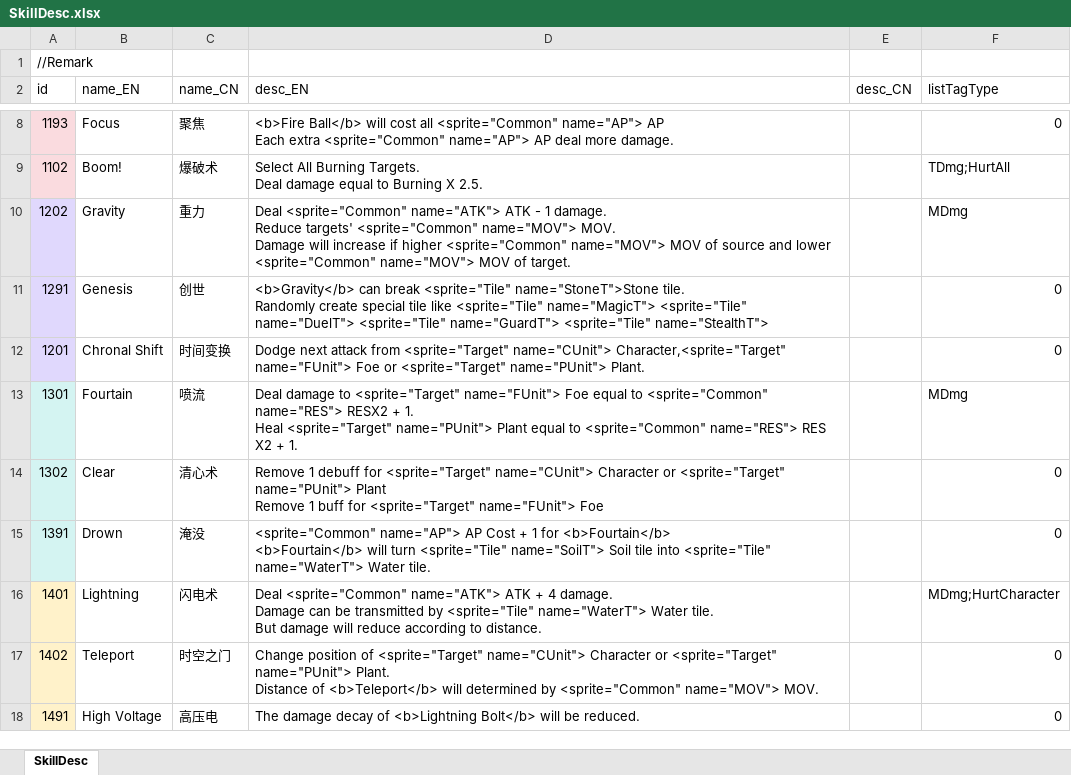
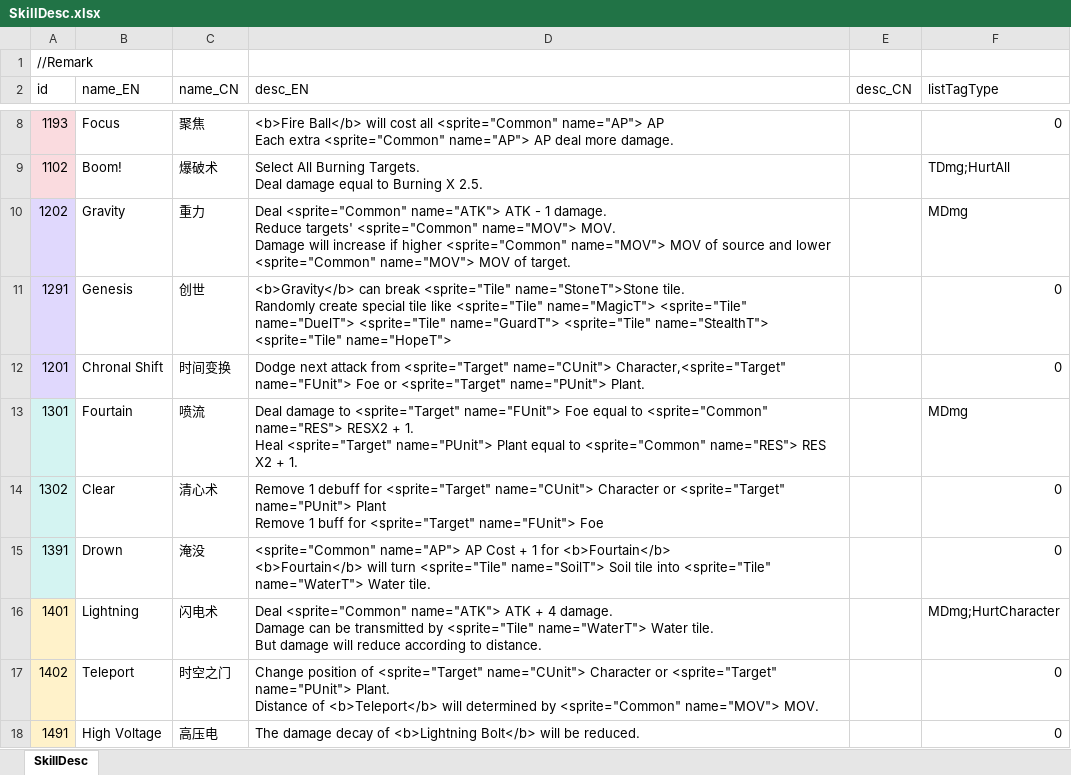
Before and after one commit to LUOHONGPENG/HermitRabbit, an Excel workbook: Assets/Excel/SkillDesc.xlsx, sheet SkillDesc, drawn as a sheet; only a part is shown, gaps mark what is left out; values as stored, in another font and other column widths than the file's, no borders; the diff names each change by its address in the sheet, - before the commit and + after, or states it on an @@ line.

```diff
--- a/Assets/Excel/SkillDesc.xlsx (sheet SkillDesc)
+++ b/Assets/Excel/SkillDesc.xlsx (sheet SkillDesc)
-D11 (desc_EN): …<sprite="Tile" name="StealthT">
+D11 (desc_EN): …<sprite="Tile" name="StealthT"> <sprite="Tile" name="HopeT">
```
Also changed, not shown: Assets/Excel/MapClip.xlsx, Assets/Excel/MapTile.xlsx, 22 other files.
